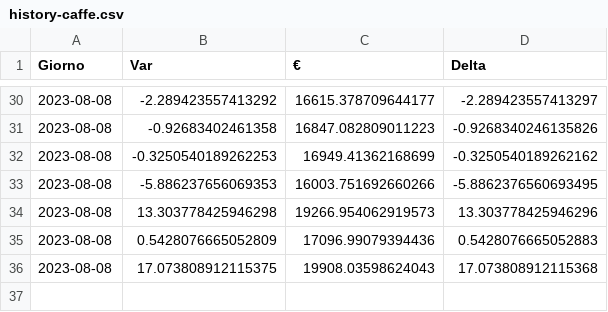
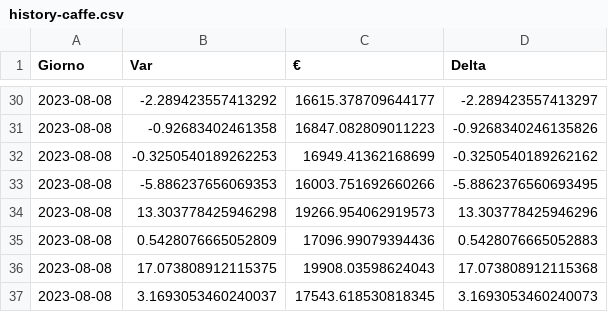
Before and after one commit to CronosVirus00/panterah-exchange, a CSV file: history-caffe.csv, drawn as a sheet; only a part is shown, gaps mark what is left out.

Commit message:
upload updated csv

```diff
--- a/history-caffe.csv
+++ b/history-caffe.csv
@@ -36 +36,2 @@ Giorno,Var,€,Delta
 2023-08-08,17.073808912115375,19908.03598624043,17.073808912115368
+2023-08-08,3.1693053460240037,17543.618530818345,3.1693053460240073
```
